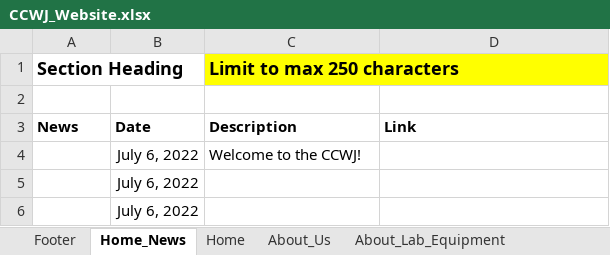
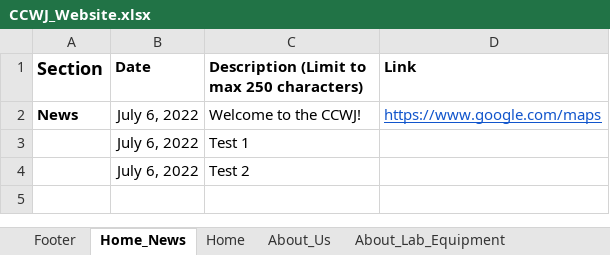
Before and after one commit to ccwj-ualberta/ccwj-quarto, an Excel workbook: CCWJ_Website.xlsx, sheet Home_News, drawn as a sheet; values as stored, in another font and other column widths than the file's, no borders; removed rows and columns are numbered as before the commit, all else as after; the diff names each change by its address in the sheet, - before the commit and + after, or states it on an @@ line.

Commit message:
home and news

```diff
--- a/CCWJ_Website.xlsx (sheet Home_News)
+++ b/CCWJ_Website.xlsx (sheet Home_News)
-row 1: Section Heading |  | Limit to max 250 characters
-row 2: (empty)
-A1: News
+A1: Section
@@ A1 text size: larger @@
-C1: Description
+C1: Description (Limit to max 250 characters)
+row 2: News | July 6, 2022 | Welcome to the CCWJ! | https://www.google.com/maps
-C3: Welcome to the CCWJ!
+C3: Test 1
-C4: (empty)
+C4: Test 2
-row 6:  | July 6, 2022
```
Also changed, not shown: sheet Home, 9 other files.
